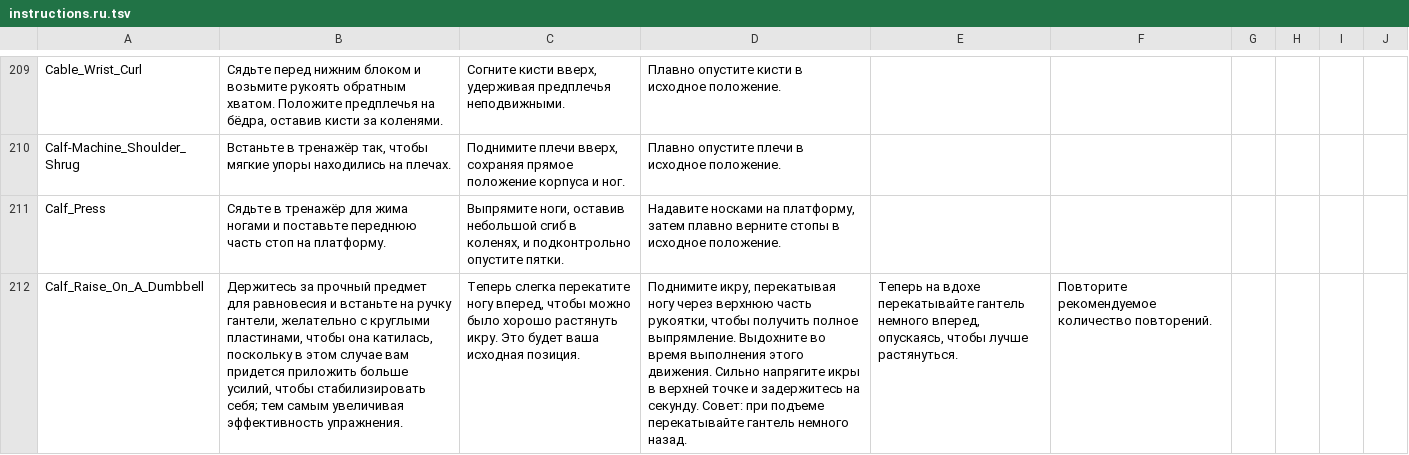
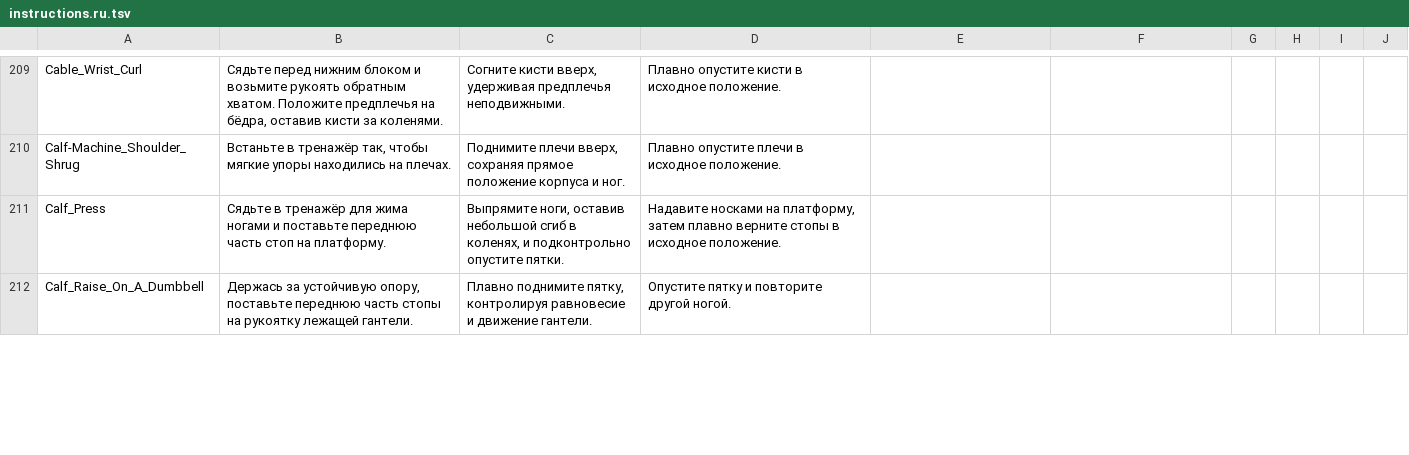
Before and after one commit to KeltorHD/Fitness-Tracker, a TSV file: Data/ExerciseLibrary/instructions.ru.tsv, drawn as a sheet; only a part is shown, gaps mark what is left out; the diff covers the shown part only; the diff names each change by its address in the sheet, - before the commit and + after, or states it on an @@ line.

Commit message:
Уточнить упражнения на икры и сгибатели бедра

```diff
--- a/Data/ExerciseLibrary/instructions.ru.tsv
+++ b/Data/ExerciseLibrary/instructions.ru.tsv
-B212: Держитесь за прочный предмет для равновесия и встаньте на ручку гантели, желательно с круглыми пластинами, чтобы она катилась, поскольку в этом случае вам придется приложить больше усилий, чтобы стабилизировать себя; тем самым увеличивая эффективность упражнения.
+B212: Держась за устойчивую опору, поставьте переднюю часть стопы на рукоятку лежащей гантели.
-C212: Теперь слегка перекатите ногу вперед, чтобы можно было хорошо растянуть икру. Это будет ваша исходная позиция.
+C212: Плавно поднимите пятку, контролируя равновесие и движение гантели.
-D212: Поднимите икру, перекатывая ногу через верхнюю часть рукоятки, чтобы получить полное выпрямление. Выдохните во время выполнения этого движения. Сильно напрягите икры в верхней точке и задержитесь на секунду. Совет: при подъеме перекатывайте гантель немного назад.
+D212: Опустите пятку и повторите другой ногой.
-E212: Теперь на вдохе перекатывайте гантель немного вперед, опускаясь, чтобы лучше растянуться.
+E212: (empty)
-F212: Повторите рекомендуемое количество повторений.
+F212: (empty)
```
Also changed, not shown: 18 edited cells elsewhere in this file, Data/ExerciseLibrary/selection.tsv, 13 other files.
